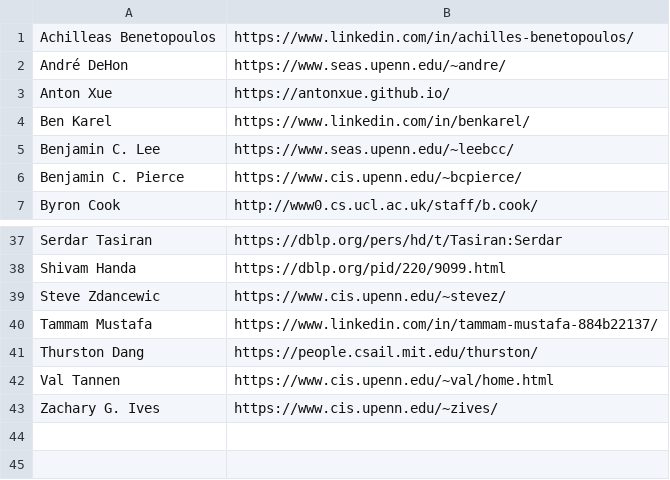
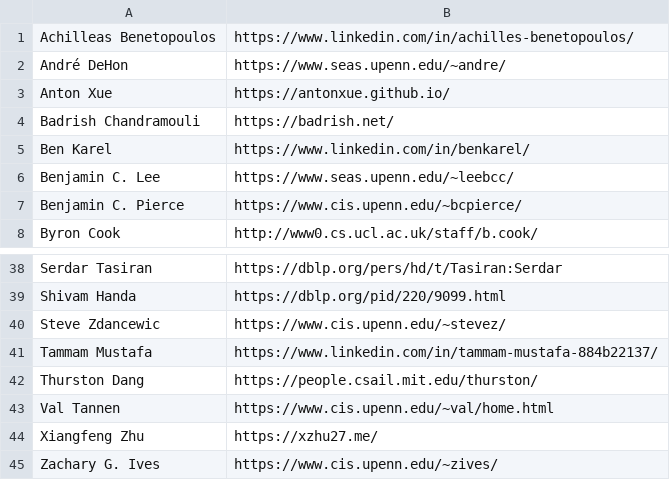
Before and after one commit to angelhof/angelhof.github.io, a CSV file: files/people.csv, drawn as a sheet; only a part is shown, gaps mark what is left out.

```diff
--- a/files/people.csv
+++ b/files/people.csv
@@ -3,2 +3,3 @@ André DeHon | https://www.seas.upenn.edu/~andre/
 Anton Xue | https://antonxue.github.io/
+Badrish Chandramouli | https://badrish.net/
 Ben Karel | https://www.linkedin.com/in/benkarel/
@@ -42,2 +43,3 @@ Thurston Dang | https://people.csail.mit.edu/thurston/
 Val Tannen | https://www.cis.upenn.edu/~val/home.html
+Xiangfeng Zhu | https://xzhu27.me/
 Zachary G. Ives | https://www.cis.upenn.edu/~zives/
```
Also changed, not shown: 7 other files.
